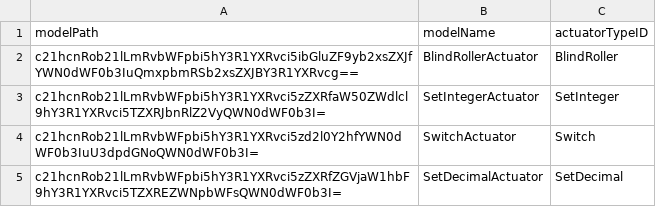
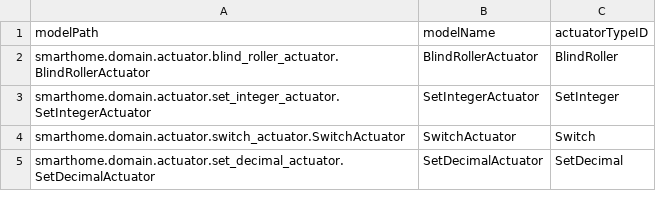
Before and after one commit to olivDiogo/SmartHome, a CSV file: defaultconfig/actuatormodel.csv, drawn as a sheet; the diff names each change by its address in the sheet, - before the commit and + after, or states it on an @@ line.

```diff
--- a/defaultconfig/actuatormodel.csv
+++ b/defaultconfig/actuatormodel.csv
-A2 (modelPath): c21hcnRob21lLmRvbWFpbi5hY3R1YXRvci5ibGluZF9yb2xsZXJfYWN0dWF0b3IuQmxpbmRSb2xsZXJBY3R1YXRvcg==
+A2 (modelPath): smarthome.domain.actuator.blind_roller_actuator.BlindRollerActuator
-A3 (modelPath): c21hcnRob21lLmRvbWFpbi5hY3R1YXRvci5zZXRfaW50ZWdlcl9hY3R1YXRvci5TZXRJbnRlZ2VyQWN0dWF0b3I=
+A3 (modelPath): smarthome.domain.actuator.set_integer_actuator.SetIntegerActuator
-A4 (modelPath): c21hcnRob21lLmRvbWFpbi5hY3R1YXRvci5zd2l0Y2hfYWN0dWF0b3IuU3dpdGNoQWN0dWF0b3I=
+A4 (modelPath): smarthome.domain.actuator.switch_actuator.SwitchActuator
-A5 (modelPath): c21hcnRob21lLmRvbWFpbi5hY3R1YXRvci5zZXRfZGVjaW1hbF9hY3R1YXRvci5TZXREZWNpbWFsQWN0dWF0b3I=
+A5 (modelPath): smarthome.domain.actuator.set_decimal_actuator.SetDecimalActuator
```
Also changed, not shown: defaultconfig/sensormodel.csv, 3 other files.
